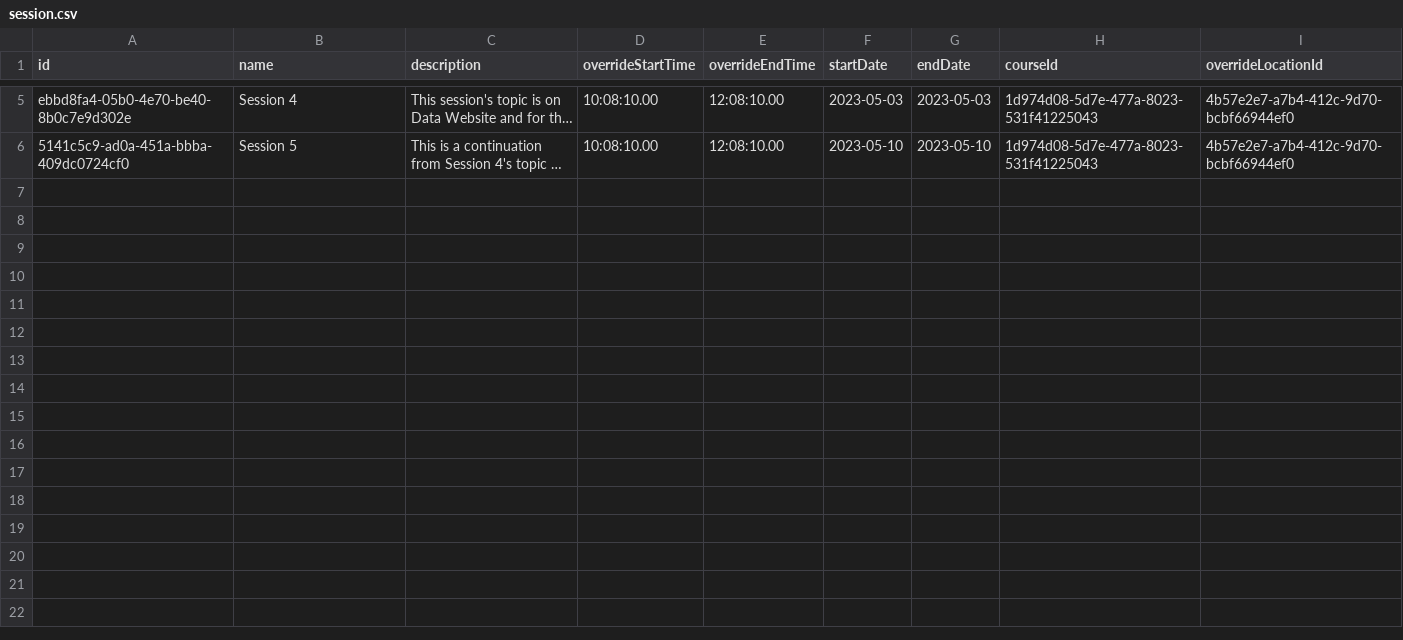
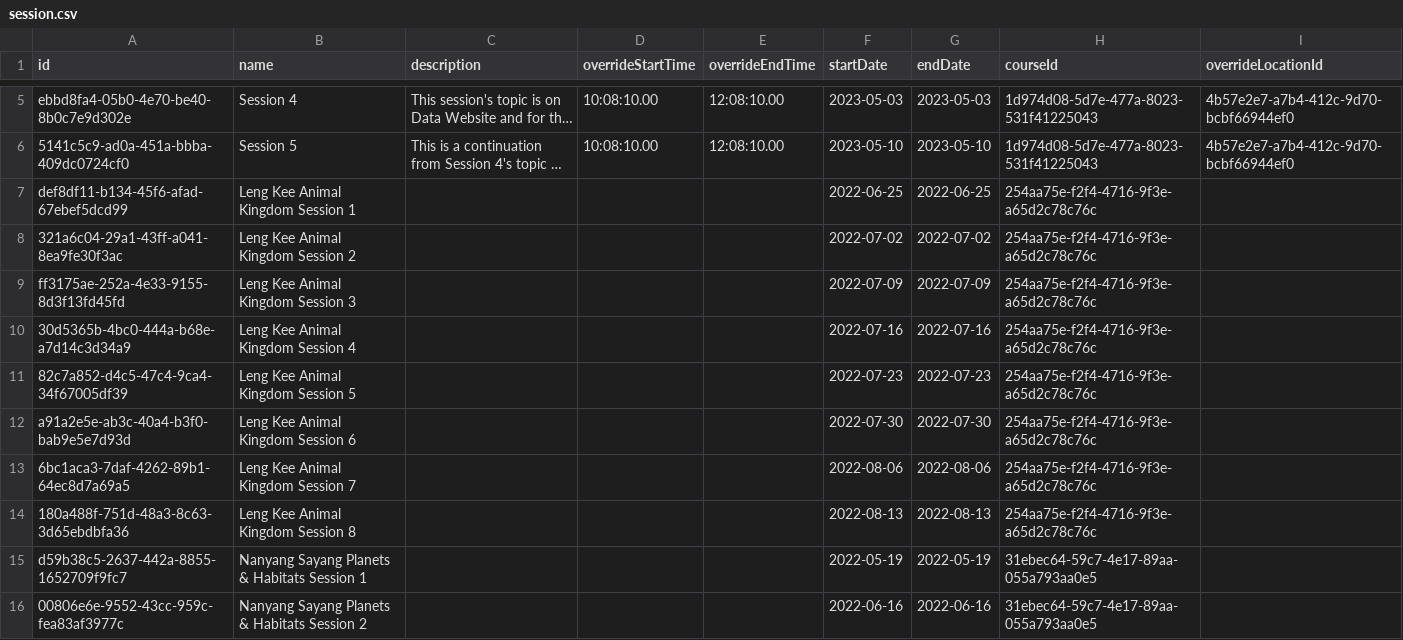
Before and after one commit to alvinngow/byte-management-system, a CSV file: prisma/seed-data/session.csv, drawn as a sheet; only a part is shown, gaps mark what is left out; long unchanged cells end in …; the diff covers the shown part only; the diff names each change by its address in the sheet, - before the commit and + after, or states it on an @@ line.

Commit message:
feat(seed): seed more data [BIMST08-235] (#167)

```diff
--- a/prisma/seed-data/session.csv
+++ b/prisma/seed-data/session.csv
+row 7: def8df11-b134-45f6-afad-67ebef5dcd99 | Leng Kee Animal Kingdom Session 1 |  |  |  | 2022-06-25 | 2022-06-25 | 254aa75e-f2f4-4716-9f3e-a65d2c78c76c
+row 8: 321a6c04-29a1-43ff-a041-8ea9fe30f3ac | Leng Kee Animal Kingdom Session 2 |  |  |  | 2022-07-02 | 2022-07-02 | 254aa75e-f2f4-4716-9f3e-a65d2c78c76c
+row 9: ff3175ae-252a-4e33-9155-8d3f13fd45fd | Leng Kee Animal Kingdom Session 3 |  |  |  | 2022-07-09 | 2022-07-09 | 254aa75e-f2f4-4716-9f3e-a65d2c78c76c
+row 10: 30d5365b-4bc0-444a-b68e-a7d14c3d34a9 | Leng Kee Animal Kingdom Session 4 |  |  |  | 2022-07-16 | 2022-07-16 | 254aa75e-f2f4-4716-9f3e-a65d2c78c76c
+row 11: 82c7a852-d4c5-47c4-9ca4-34f67005df39 | Leng Kee Animal Kingdom Session 5 |  |  |  | 2022-07-23 | 2022-07-23 | 254aa75e-f2f4-4716-9f3e-a65d2c78c76c
+row 12: a91a2e5e-ab3c-40a4-b3f0-bab9e5e7d93d | Leng Kee Animal Kingdom Session 6 |  |  |  | 2022-07-30 | 2022-07-30 | 254aa75e-f2f4-4716-9f3e-a65d2c78c76c
+row 13: 6bc1aca3-7daf-4262-89b1-64ec8d7a69a5 | Leng Kee Animal Kingdom Session 7 |  |  |  | 2022-08-06 | 2022-08-06 | 254aa75e-f2f4-4716-9f3e-a65d2c78c76c
+row 14: 180a488f-751d-48a3-8c63-3d65ebdbfa36 | Leng Kee Animal Kingdom Session 8 |  |  |  | 2022-08-13 | 2022-08-13 | 254aa75e-f2f4-4716-9f3e-a65d2c78c76c
+row 15: d59b38c5-2637-442a-8855-1652709f9fc7 | Nanyang Sayang Planets & Habitats Session 1 |  |  |  | 2022-05-19 | 2022-05-19 | 31ebec64-59c7-4e17-89aa-055a793aa0e5
+row 16: 00806e6e-9552-43cc-959c-fea83af3977c | Nanyang Sayang Planets & Habitats Session 2 |  |  |  | 2022-06-16 | 2022-06-16 | 31ebec64-59c7-4e17-89aa-055a793aa0e5
```
Also changed, not shown: 26 added rows elsewhere in this file, prisma/seed-data/course.csv, 2 other files.
